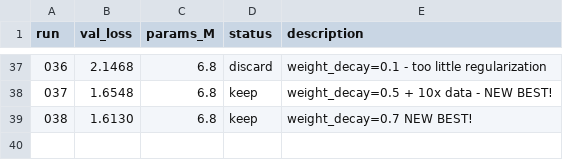
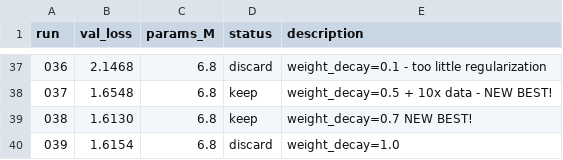
Before and after one commit to nipunbatra/autoresearch, a TSV file: results.tsv, drawn as a sheet; only a part is shown, gaps mark what is left out.

Commit message:
exp 039: weight_decay=1.0 (val=1.6154)

```diff
--- a/results.tsv
+++ b/results.tsv
@@ -39 +39,2 @@ run	val_loss	params_M	status	description
 038	1.6130	6.8	keep	weight_decay=0.7 NEW BEST!
+039	1.6154	6.8	discard	weight_decay=1.0
```
Also changed, not shown: 3 other files.
